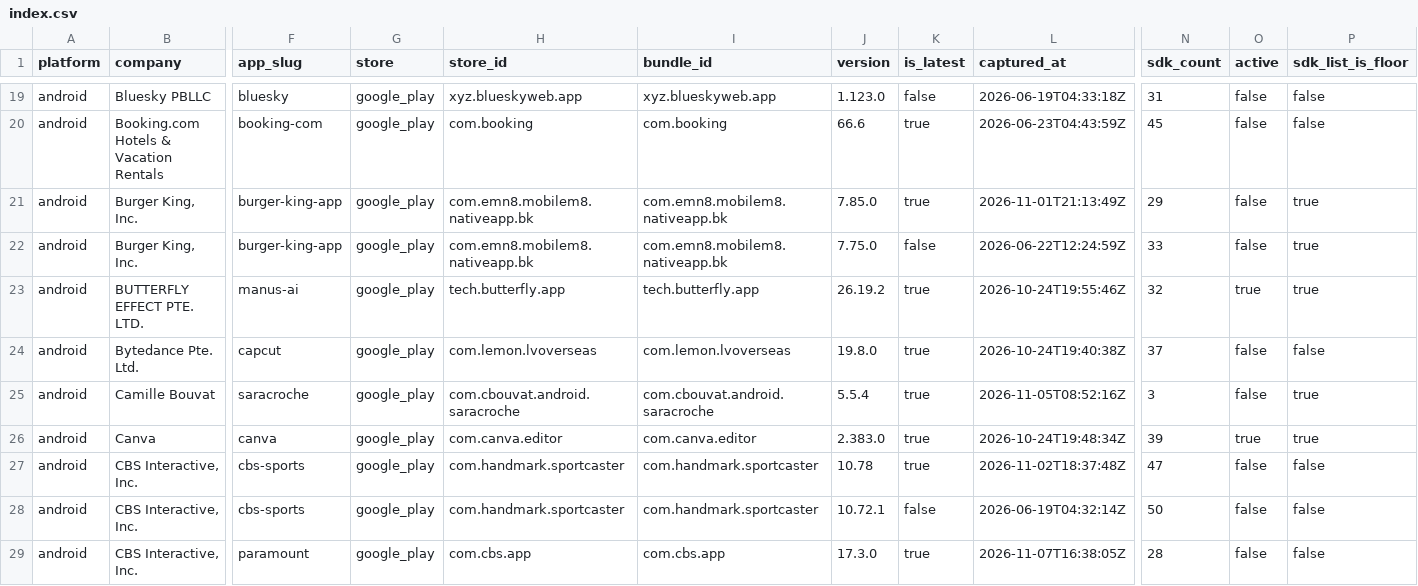
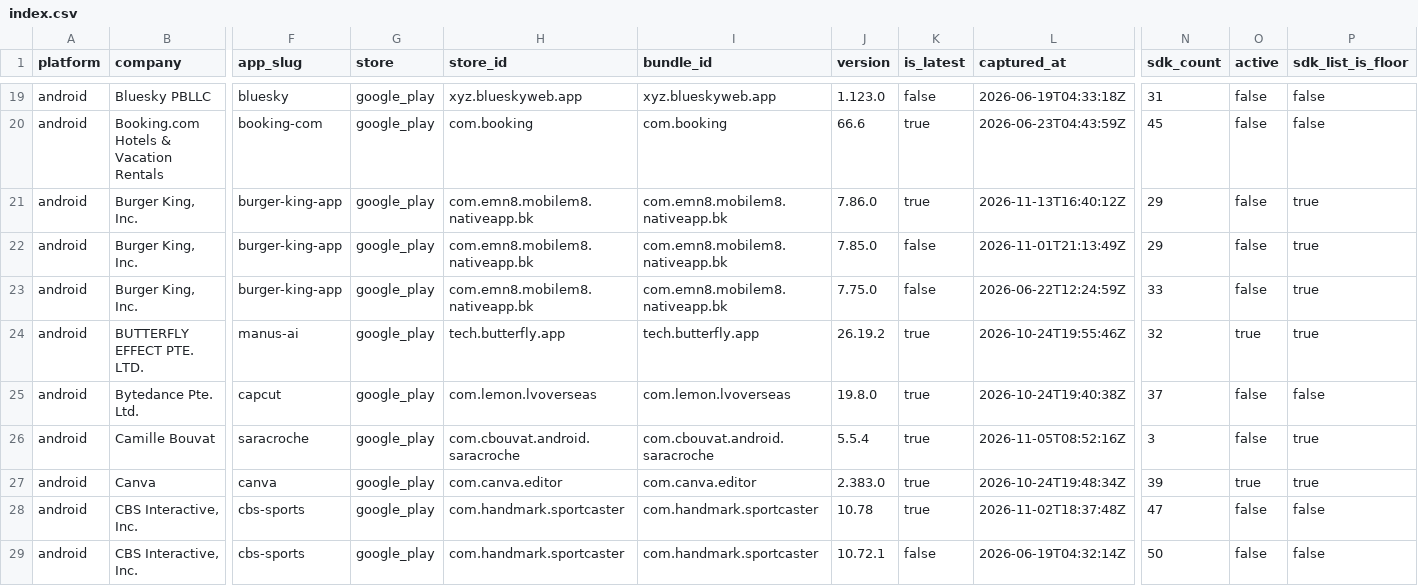
Before and after one commit to ashishkharche/tech-stack, a CSV file: index.csv, drawn as a sheet; only a part is shown, gaps mark what is left out; the shorter side is filled out with more unchanged rows; addresses are those after the commit; rows hold the shown columns only; the diff names each change by its address in the sheet, - before the commit and + after, or states it on an @@ line.

Commit message:
Update tech stack export: +1 versions, +0 apps

```diff
--- a/index.csv
+++ b/index.csv
+row 21: android | Burger King, Inc. | burger-king-app | google_play | com.emn8.mobilem8.nativeapp.bk | com.emn8.mobilem8.nativeapp.bk | 7.86.0 | true | 2026-11-13T16:40:12Z | 29 | false | true
-K22 (is_latest): true
+K22 (is_latest): false
```
Also changed, not shown: 8 other files.
